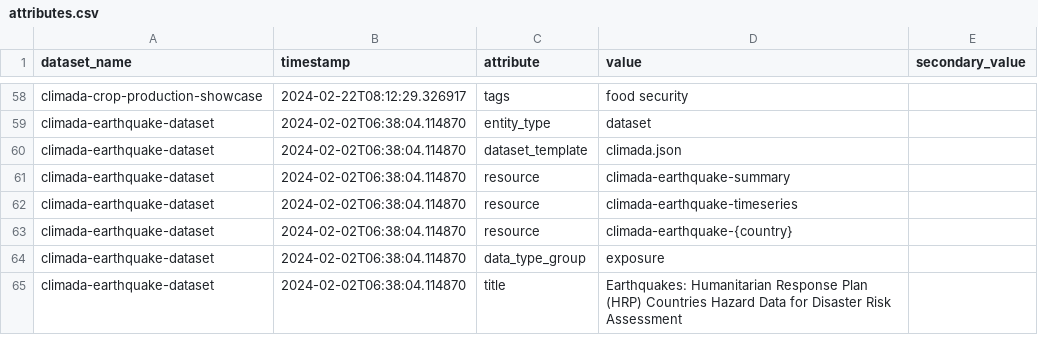
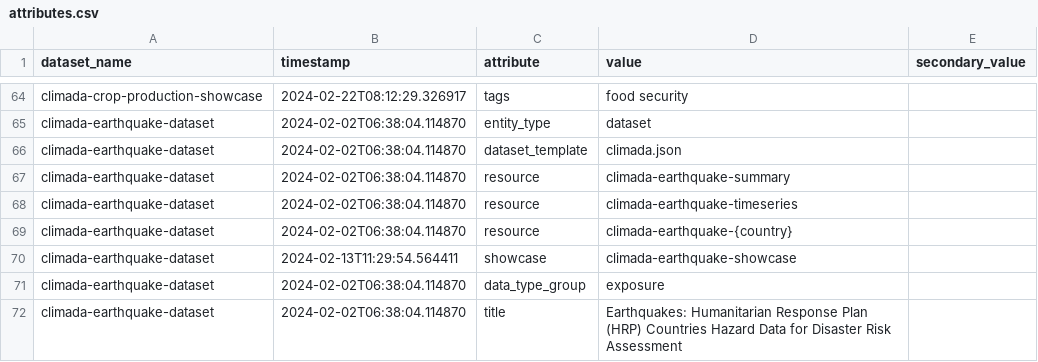
Before and after one commit to OCHA-DAP/hdx-scraper-climada, a CSV file: src/hdx_scraper_climada/metadata/attributes.csv, drawn as a sheet; only a part is shown, gaps mark what is left out; the diff covers the shown part only; the diff names each change by its address in the sheet, - before the commit and + after, or states it on an @@ line.

Commit message:
Add showcases and quickcharts to all dataset attributes

```diff
--- a/src/hdx_scraper_climada/metadata/attributes.csv
+++ b/src/hdx_scraper_climada/metadata/attributes.csv
+row 70: climada-earthquake-dataset | 2024-02-13T11:29:54.564411 | showcase | climada-earthquake-showcase
```
Also changed, not shown: 8 added rows elsewhere in this file, 1 other file.
